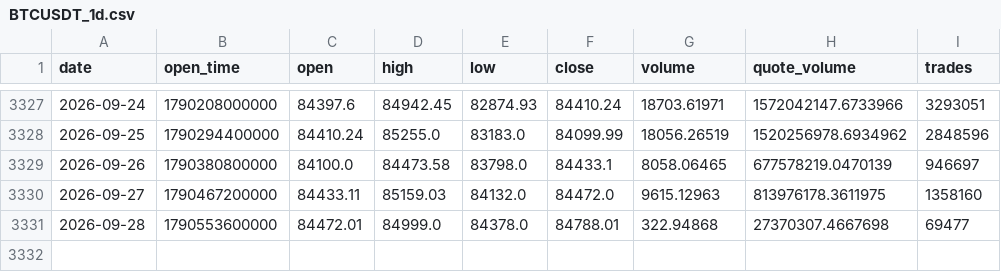
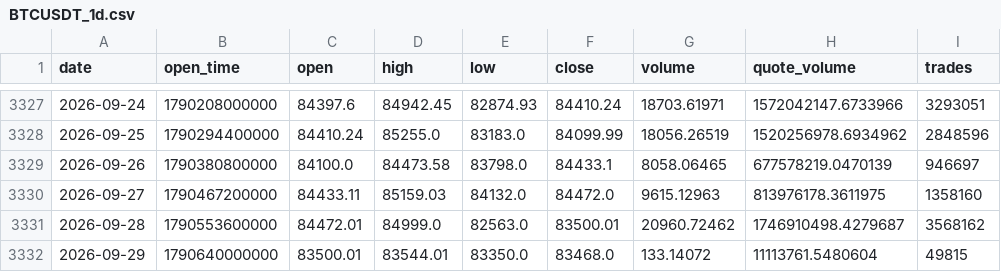
Before and after one commit to huvan9527-a11y/btc_quant, a CSV file: data/BTCUSDT_1d.csv, drawn as a sheet; only a part is shown, gaps mark what is left out.

```diff
--- a/data/BTCUSDT_1d.csv
+++ b/data/BTCUSDT_1d.csv
@@ -3330,2 +3330,3 @@ date,open_time,open,high,low,close,volume,quote_volume,trades
 2026-09-27,1790467200000,84433.11,85159.03,84132.0,84472.0,9615.12963,813976178.3611975,1358160
-2026-09-28,1790553600000,84472.01,84999.0,84378.0,84788.01,322.94868,27370307.4667698,69477
+2026-09-28,1790553600000,84472.01,84999.0,82563.0,83500.01,20960.72462,1746910498.4279687,3568162
+2026-09-29,1790640000000,83500.01,83544.01,83350.0,83468.0,133.14072,11113761.5480604,49815
```
Also changed, not shown: output/position_daily.csv, paper_ledger.csv, 3 other files.
